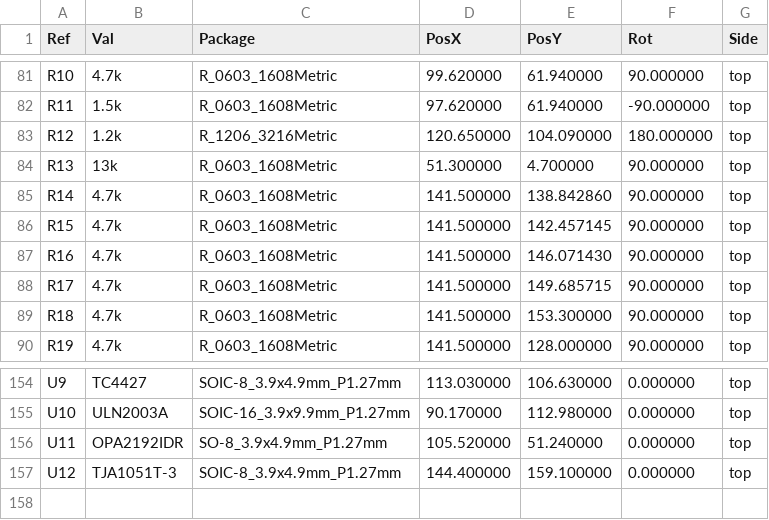
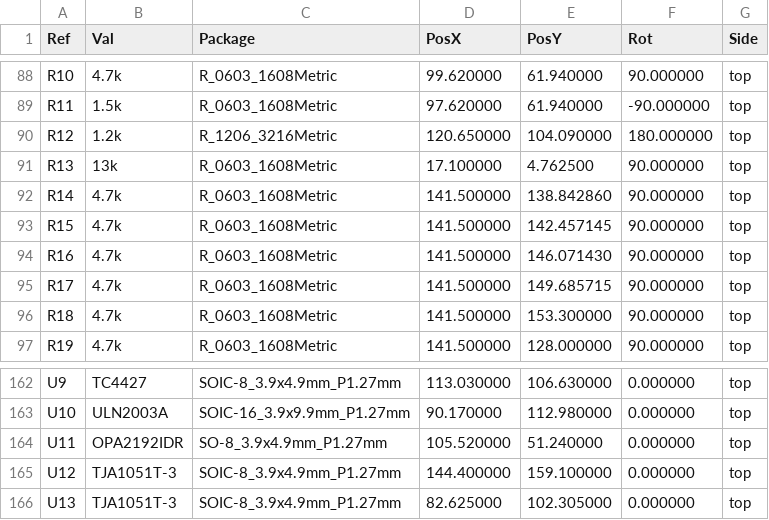
Before and after one commit to rusefi/stim, a CSV file: digital_inputs/gerber/digital_inputs-all-pos.csv, drawn as a sheet; only a part is shown, gaps mark what is left out; the diff covers the shown part only.

```diff
--- a/digital_inputs/gerber/digital_inputs-all-pos.csv
+++ b/digital_inputs/gerber/digital_inputs-all-pos.csv
@@ -83,3 +90,3 @@ Ref,Val,Package,PosX,PosY,Rot,Side
 "R12","1.2k","R_1206_3216Metric",120.650000,104.090000,180.000000,top
-"R13","13k","R_0603_1608Metric",51.300000,4.700000,90.000000,top
+"R13","13k","R_0603_1608Metric",17.100000,4.762500,90.000000,top
 "R14","4.7k","R_0603_1608Metric",141.500000,138.842860,90.000000,top
@@ -157 +165,2 @@ Ref,Val,Package,PosX,PosY,Rot,Side
 "U12","TJA1051T-3","SOIC-8_3.9x4.9mm_P1.27mm",144.400000,159.100000,0.000000,top
+"U13","TJA1051T-3","SOIC-8_3.9x4.9mm_P1.27mm",82.625000,102.305000,0.000000,top
```
Also changed, not shown: 8 added rows and 8 edited cells elsewhere in this file, digital_inputs/boards/digital_inputs-c/board/digital_inputs-c-BOM-JLC.csv, digital_inputs/boards/digital_inputs-c/board/digital_inputs-c-CPL.csv, 55 other files.
